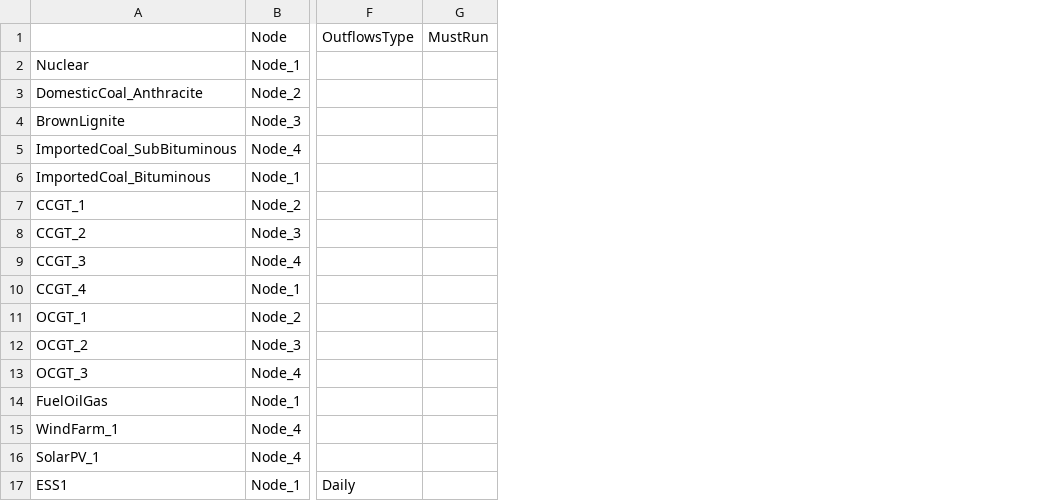
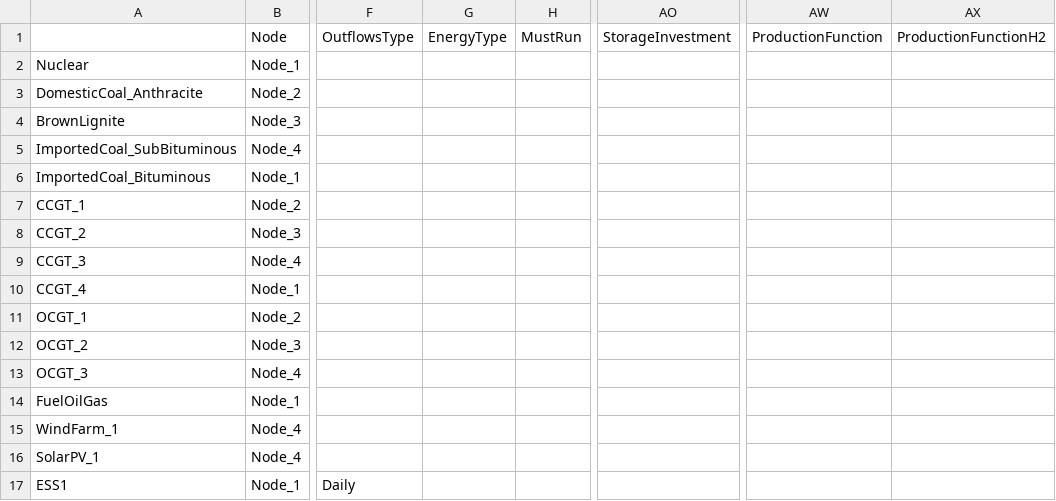
Before and after one commit to IIT-EnergySystemModels/openTEPES-tutorial, a CSV file: notebooks/9n/oT_Data_Generation_9n.csv, drawn as a sheet; only a part is shown, gaps mark what is left out; the diff names each change by its address in the sheet, - before the commit and + after, or states it on an @@ line.

```diff
--- a/notebooks/9n/oT_Data_Generation_9n.csv
+++ b/notebooks/9n/oT_Data_Generation_9n.csv
+column G (EnergyType), empty
+column AO (StorageInvestment), empty
+column AW (ProductionFunction), empty
+column AX (ProductionFunctionH2), empty
```
Also changed, not shown: 8 other files.
